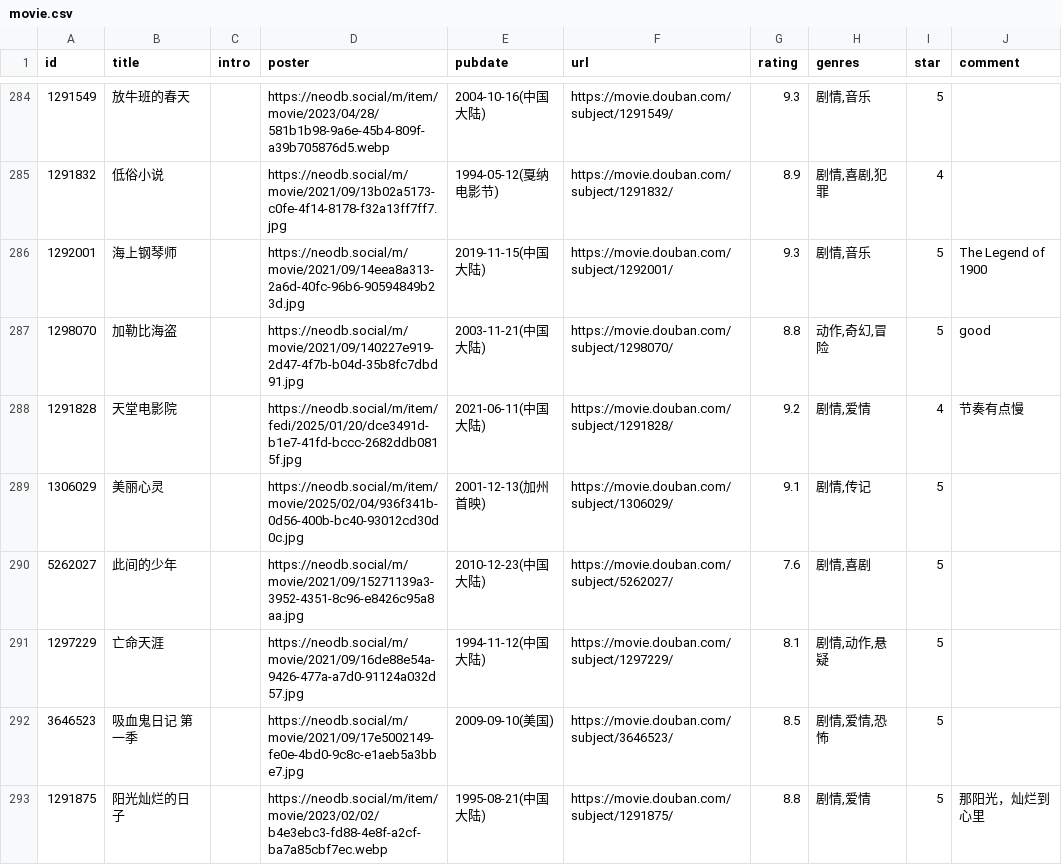
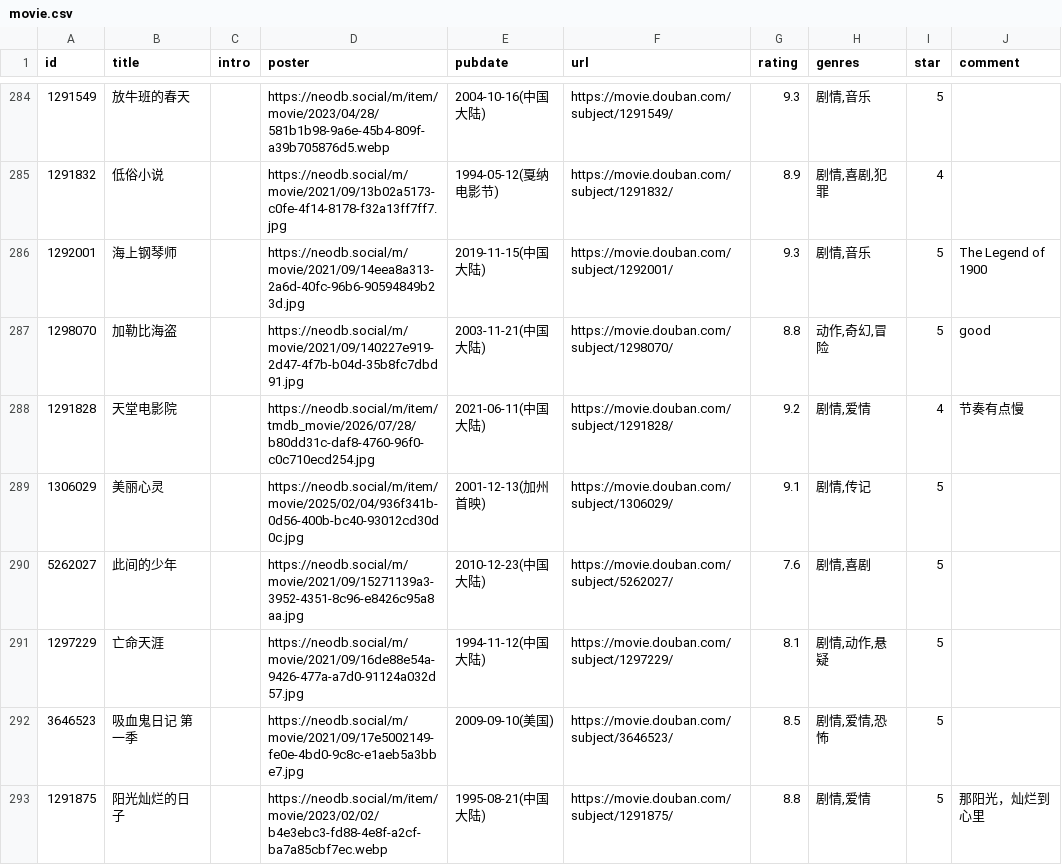
Before and after one commit to cosine00/hug00, a CSV file: assets/data/douban/movie.csv, drawn as a sheet; only a part is shown, gaps mark what is left out; the diff names each change by its address in the sheet, - before the commit and + after, or states it on an @@ line.

Commit message:
chore: sync douban data and fix posters

```diff
--- a/assets/data/douban/movie.csv
+++ b/assets/data/douban/movie.csv
-D288 (poster): https://neodb.social/m/item/fedi/2025/01/20/dce3491d-b1e7-41fd-bccc-2682ddb0815f.jpg
+D288 (poster): https://neodb.social/m/item/tmdb_movie/2026/07/28/b80dd31c-daf8-4760-96f0-c0c710ecd254.jpg
```
Also changed, not shown: assets/data/douban/book.csv.
